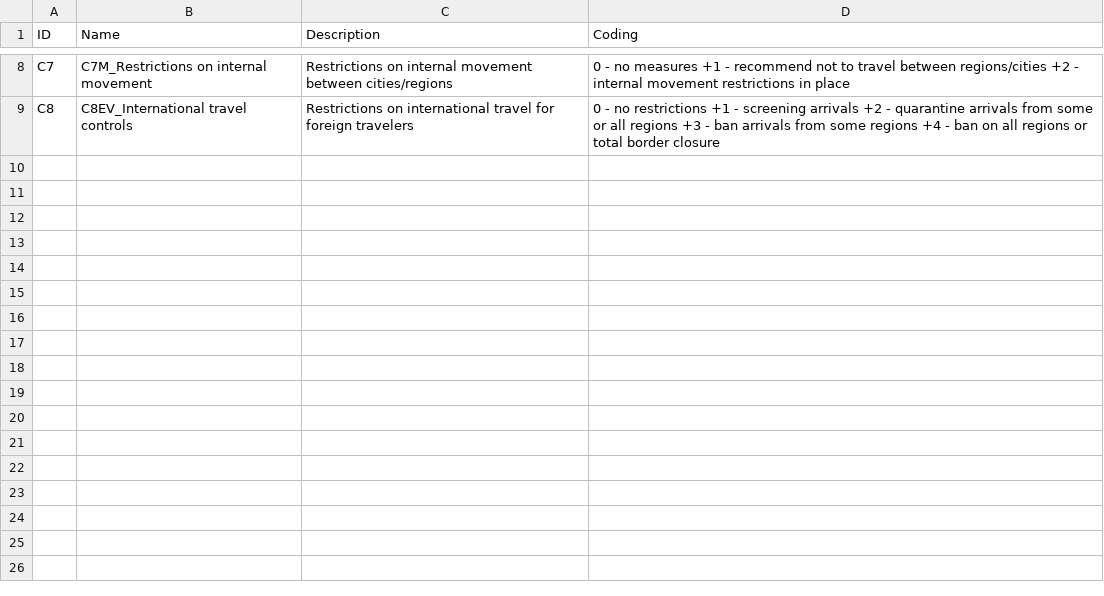
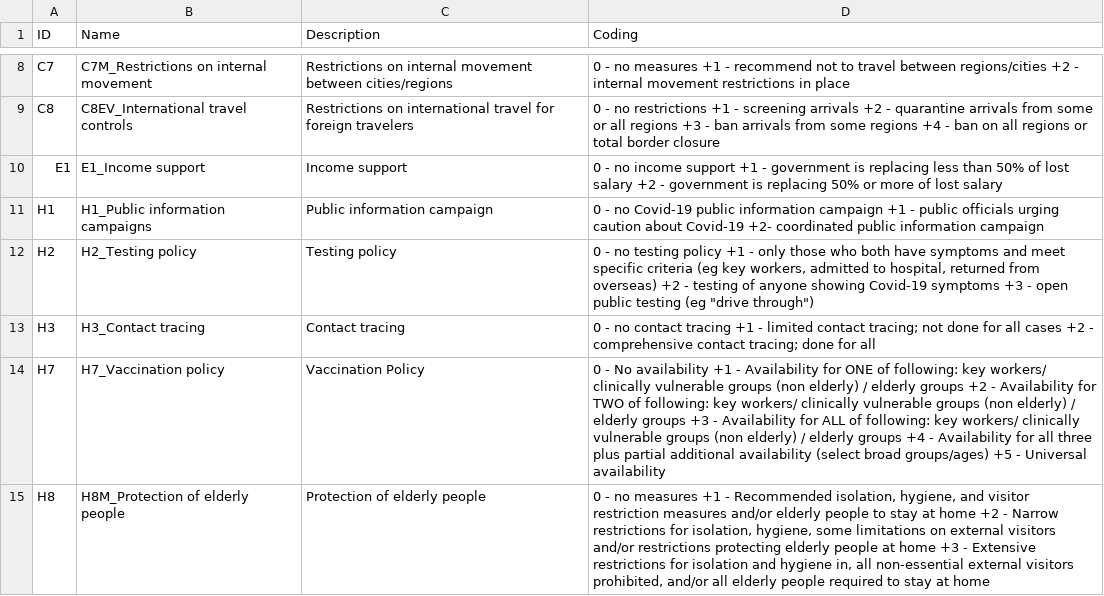
Before and after one commit to 99sarah/DataFinalProject, a CSV file: data/OxCGRT_ordinal_data_meaning.csv, drawn as a sheet; only a part is shown, gaps mark what is left out.

Commit message:
updated ordinal csv

```diff
--- a/data/OxCGRT_ordinal_data_meaning.csv
+++ b/data/OxCGRT_ordinal_data_meaning.csv
@@ -9 +9,7 @@ C7;C7M_Restrictions on internal movement;Restrictions on internal movement betwe
 C8;C8EV_International travel controls;Restrictions on international travel for foreign travelers;0 - no restrictions +1 - screening arrivals +2 - quarantine arrivals from some or all regions +3 - ban arrivals from some regions +4 - ban on all regions or total border closure
+E1;E1_Income support;Income support;0 - no income support +1 - government is replacing less than 50% of lost salary +2 - government is replacing 50% or more of lost salary
+H1;H1_Public information campaigns;Public information campaign;0 - no Covid-19 public information campaign +1 - public officials urging caution about Covid-19 +2- coordinated public information campaign
+H2;H2_Testing policy;Testing policy;"0 - no testing policy +1 - only those who both have symptoms and meet specific criteria (eg key workers, admitted to hospital, returned from overseas) +2 - testing of anyone showing Covid-19 symptoms +3 - open public testing (eg ""drive through"")"
+H3;H3_Contact tracing;Contact tracing;"0 - no contact tracing +1 - limited contact tracing; not done for all cases +2 - comprehensive contact tracing; done for all"
+H7;H7_Vaccination policy;Vaccination Policy;0 - No availability +1 - Availability for ONE of following: key workers/ clinically vulnerable groups (non elderly) / elderly groups +2 - Availability for TWO of following: key workers/ clinically vulnerable groups (non elderly) / elderly groups +3 - Availability for ALL of following: key workers/ clinically vulnerable groups (non elderly) / elderly groups +4 - Availability for all three plus partial additional availability (select broad groups/ages) +5 - Universal availability
+H8;H8M_Protection of elderly people;Protection of elderly people;0 - no measures +1 - Recommended isolation, hygiene, and visitor restriction measures and/or elderly people to stay at home +2 - Narrow restrictions for isolation, hygiene, some limitations on external visitors and/or restrictions protecting elderly people at home +3 - Extensive restrictions for isolation and hygiene in, all non-essential external visitors prohibited, and/or all elderly people required to stay at home
```
Also changed, not shown: 1 other file.
